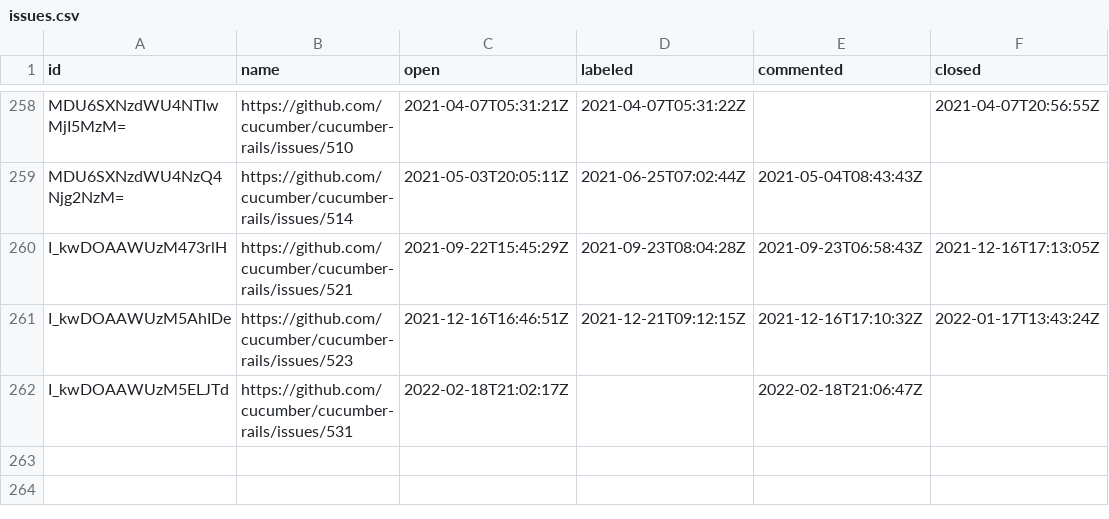
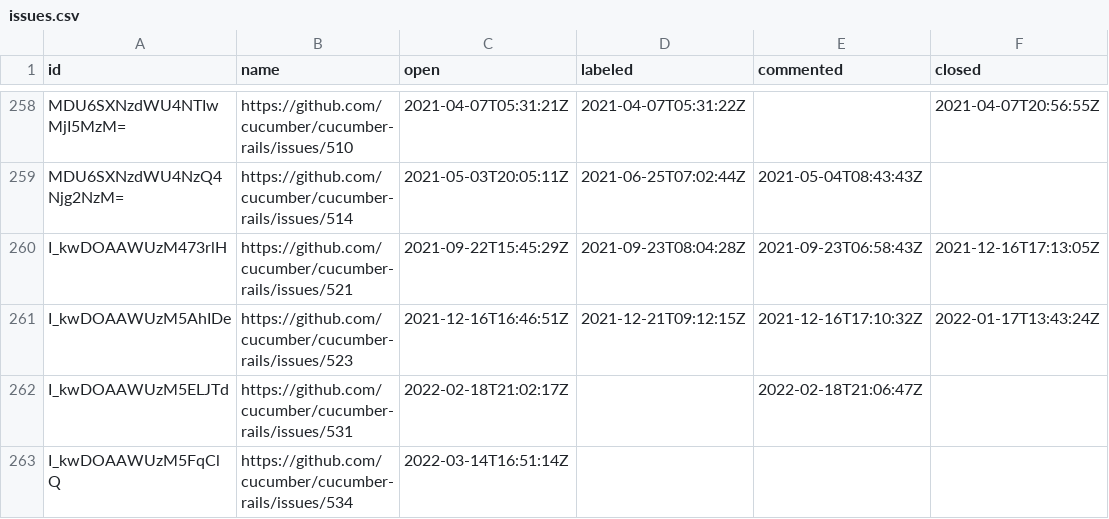
Before and after one commit to cucumber/oselvar-github-metrics, a CSV file: data/cucumber/cucumber-rails/issues.csv, drawn as a sheet; only a part is shown, gaps mark what is left out.

```diff
--- a/data/cucumber/cucumber-rails/issues.csv
+++ b/data/cucumber/cucumber-rails/issues.csv
@@ -262 +262,2 @@ I_kwDOAAWUzM5AhIDe,https://github.com/cucumber/cucumber-rails/issues/523,2021-12
 I_kwDOAAWUzM5ELJTd,https://github.com/cucumber/cucumber-rails/issues/531,2022-02-18T21:02:17Z,,2022-02-18T21:06:47Z,
+I_kwDOAAWUzM5FqClQ,https://github.com/cucumber/cucumber-rails/issues/534,2022-03-14T16:51:14Z,,,
```
